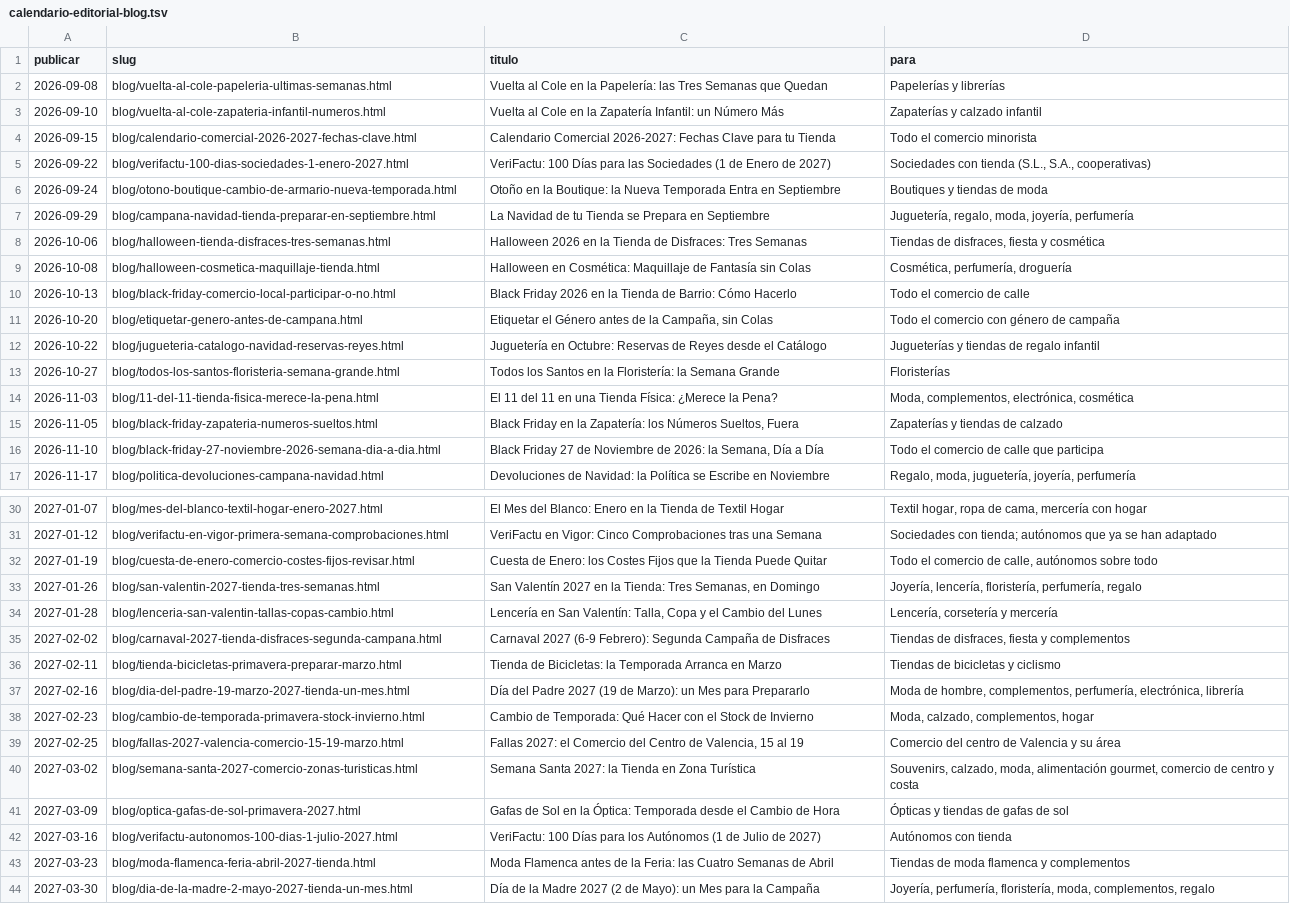
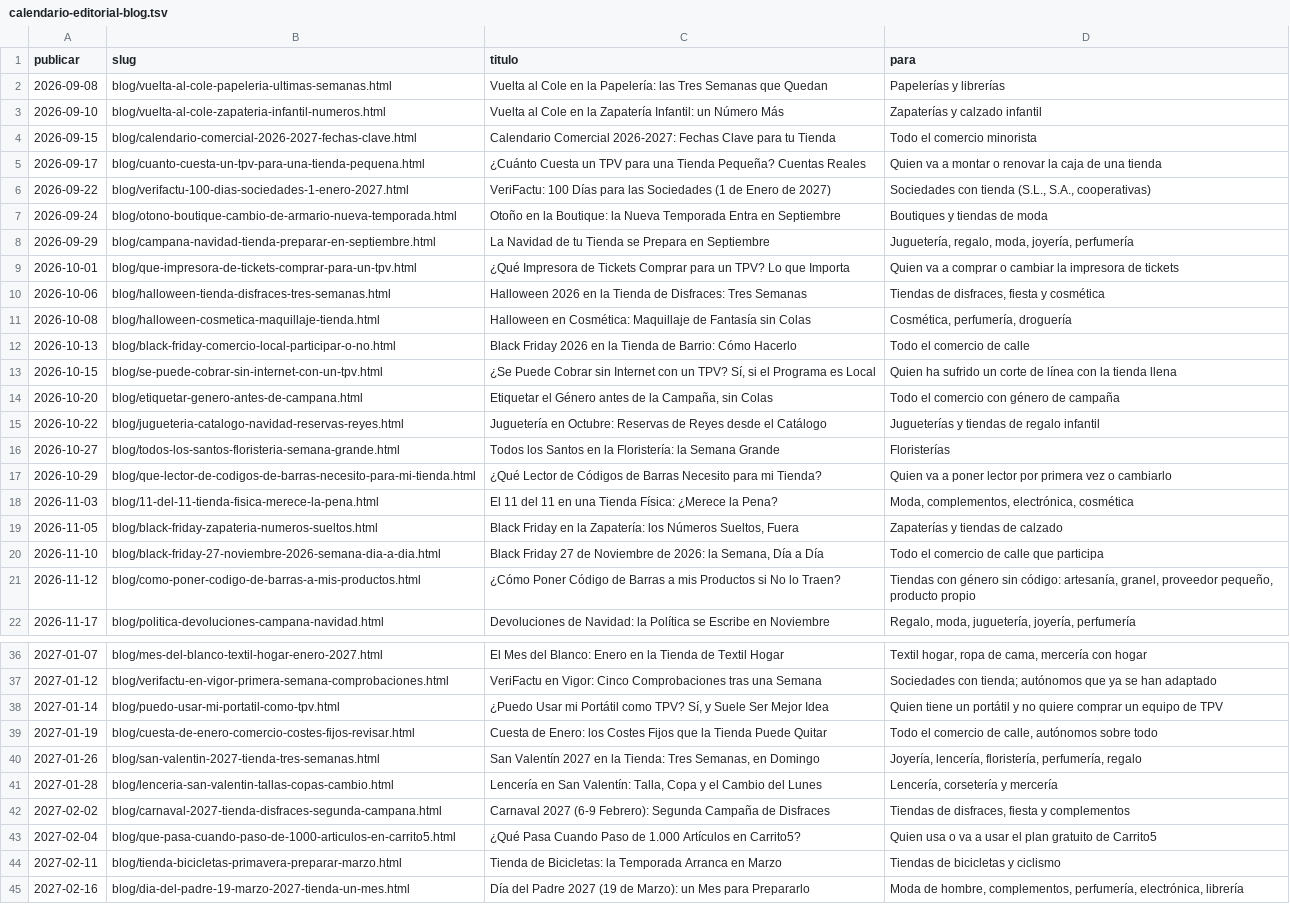
Before and after one commit to ikkasaaa/TPV-VERIFACTU-GRATIS, a TSV file: carrito5-seo/inventario/calendario-editorial-blog.tsv, drawn as a sheet; only a part is shown, gaps mark what is left out; the shorter side is filled out with more unchanged rows; the diff covers the shown part only; the diff names each change by its address in the sheet, - before the commit and + after, or states it on an @@ line.

```diff
--- a/carrito5-seo/inventario/calendario-editorial-blog.tsv
+++ b/carrito5-seo/inventario/calendario-editorial-blog.tsv
+row 5: 2026-09-17 | blog/cuanto-cuesta-un-tpv-para-una-tienda-pequena.html | ¿Cuánto Cuesta un TPV para una Tienda Pequeña? Cuentas Reales | Quien va a montar o renovar la caja de una tienda
+row 9: 2026-10-01 | blog/que-impresora-de-tickets-comprar-para-un-tpv.html | ¿Qué Impresora de Tickets Comprar para un TPV? Lo que Importa | Quien va a comprar o cambiar la impresora de tickets
+row 13: 2026-10-15 | blog/se-puede-cobrar-sin-internet-con-un-tpv.html | ¿Se Puede Cobrar sin Internet con un TPV? Sí, si el Programa es Local | Quien ha sufrido un corte de línea con la tienda llena
+row 17: 2026-10-29 | blog/que-lector-de-codigos-de-barras-necesito-para-mi-tienda.html | ¿Qué Lector de Códigos de Barras Necesito para mi Tienda? | Quien va a poner lector por primera vez o cambiarlo
+row 21: 2026-11-12 | blog/como-poner-codigo-de-barras-a-mis-productos.html | ¿Cómo Poner Código de Barras a mis Productos si No lo Traen? | Tiendas con género sin código: artesanía, granel, proveedor pequeño, producto propio
+row 38: 2027-01-14 | blog/puedo-usar-mi-portatil-como-tpv.html | ¿Puedo Usar mi Portátil como TPV? Sí, y Suele Ser Mejor Idea | Quien tiene un portátil y no quiere comprar un equipo de TPV
+row 43: 2027-02-04 | blog/que-pasa-cuando-paso-de-1000-articulos-en-carrito5.html | ¿Qué Pasa Cuando Paso de 1.000 Artículos en Carrito5? | Quien usa o va a usar el plan gratuito de Carrito5
```
Also changed, not shown: 5 added rows elsewhere in this file, 5 other files.
